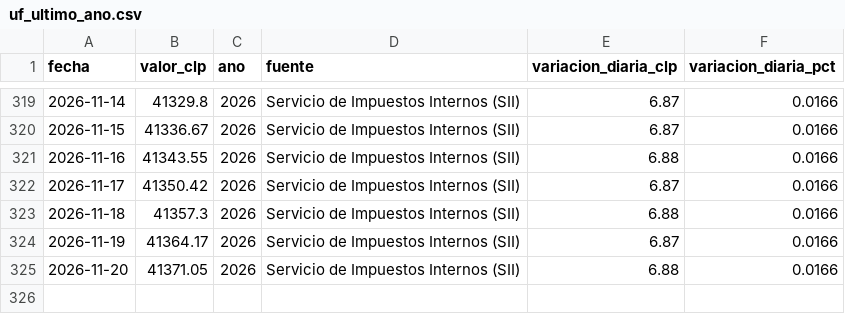
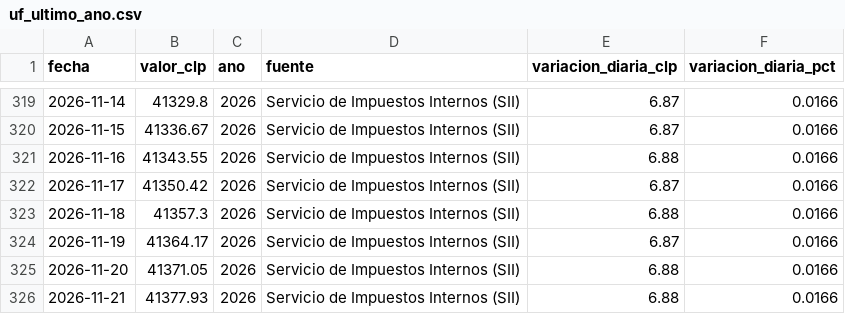
Before and after one commit to jpqb/datos_economicos_chile, a CSV file: data/uf_ultimo_ano.csv, drawn as a sheet; only a part is shown, gaps mark what is left out; the diff names each change by its address in the sheet, - before the commit and + after, or states it on an @@ line.

```diff
--- a/data/uf_ultimo_ano.csv
+++ b/data/uf_ultimo_ano.csv
+row 326: 2026-11-21 | 41377.93 | 2026 | Servicio de Impuestos Internos (SII) | 6.88 | 0.0166
```
Also changed, not shown: data/uf_serie_2026.csv, 5 other files.
